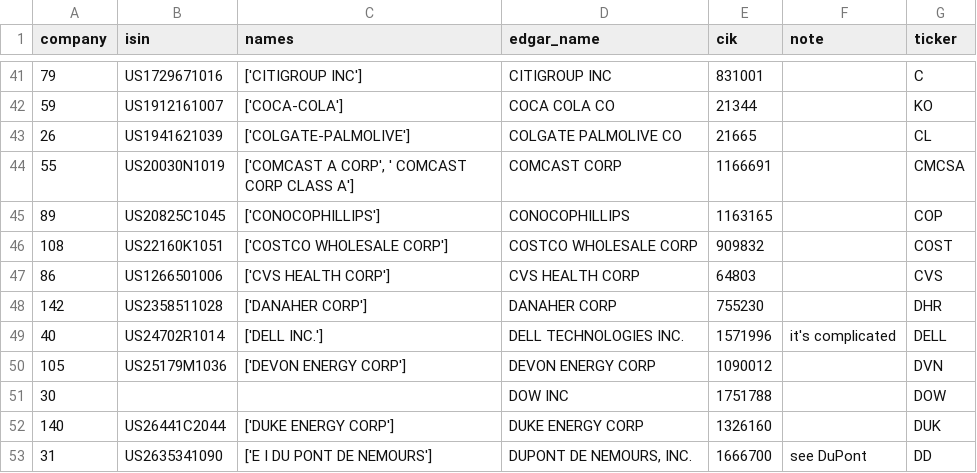
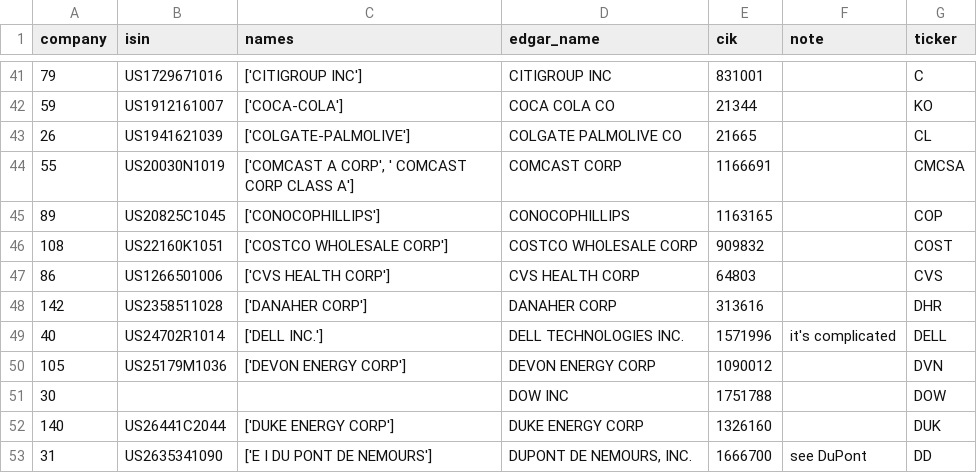
Before and after one commit to lukastilmann/risk_factor_correlations, a CSV file: data/companies.csv, drawn as a sheet; only a part is shown, gaps mark what is left out.

Commit message:
corrected DHR CIK

```diff
--- a/data/companies.csv
+++ b/data/companies.csv
@@ -47,3 +47,3 @@ company;isin;names;edgar_name;cik;note;ticker
 86;US1266501006;['CVS HEALTH CORP'];CVS HEALTH CORP;64803;;CVS
-142;US2358511028;['DANAHER CORP'];DANAHER CORP;755230;;DHR
+142;US2358511028;['DANAHER CORP'];DANAHER CORP;313616;;DHR
 40;US24702R1014;['DELL INC.'];DELL TECHNOLOGIES INC.;1571996;it's complicated;DELL
```
